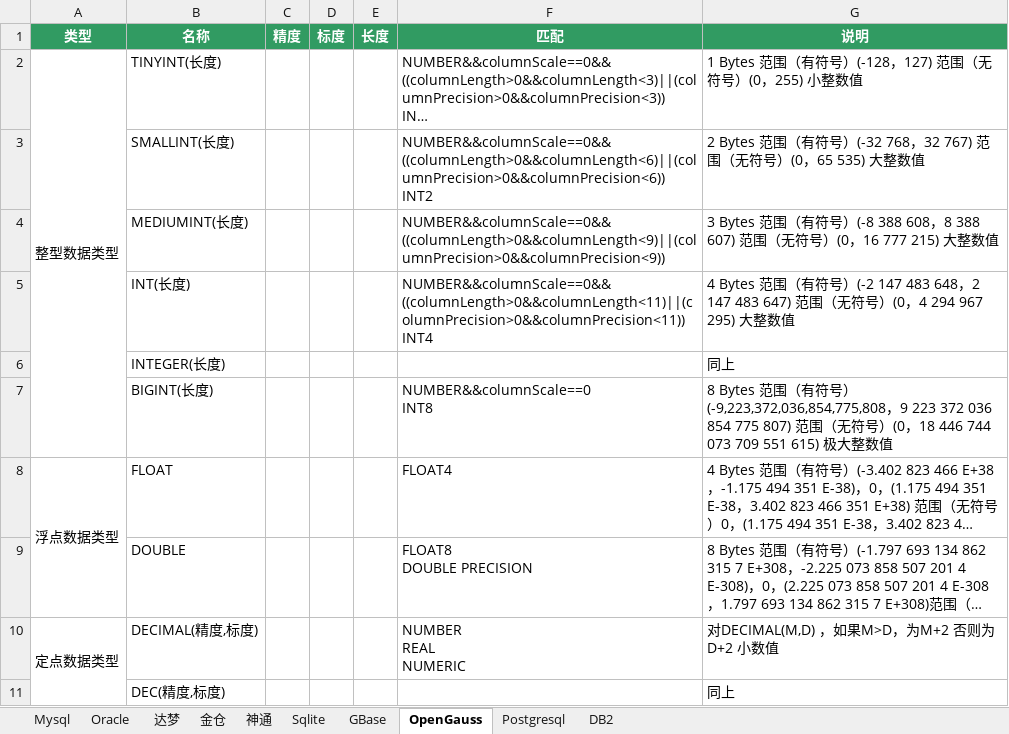
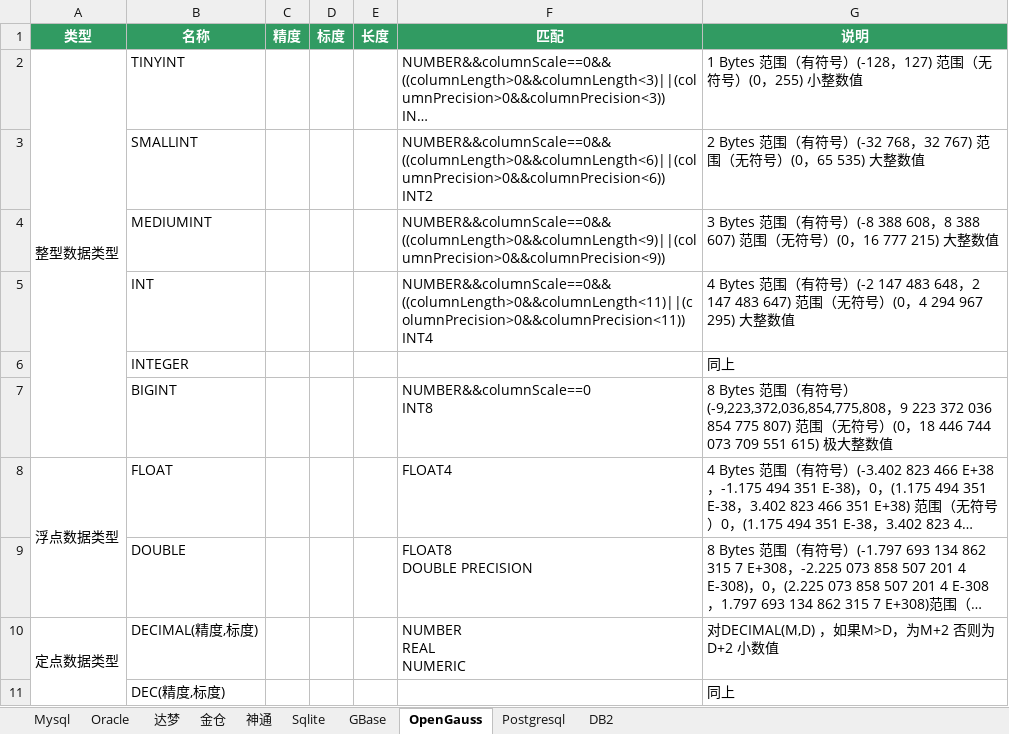
Before and after one commit to team-ide/go-dialect, an Excel workbook: 数据库类型.xlsx, sheet OpenGauss, drawn as a sheet; only a part is shown; long unchanged cells end in …; values as stored, in another font and other column widths than the file's, no borders; the diff names each change by its address in the sheet, - before the commit and + after, or states it on an @@ line.

```diff
--- a/数据库类型.xlsx (sheet OpenGauss)
+++ b/数据库类型.xlsx (sheet OpenGauss)
-B2 (名称): TINYINT(长度)
+B2 (名称): TINYINT
-B3 (名称): SMALLINT(长度)
+B3 (名称): SMALLINT
-B4 (名称): MEDIUMINT(长度)
+B4 (名称): MEDIUMINT
-B5 (名称): INT(长度)
+B5 (名称): INT
-B6 (名称): INTEGER(长度)
+B6 (名称): INTEGER
-B7 (名称): BIGINT(长度)
+B7 (名称): BIGINT
```
Also changed, not shown: sheet Postgresql, 2 other files.
